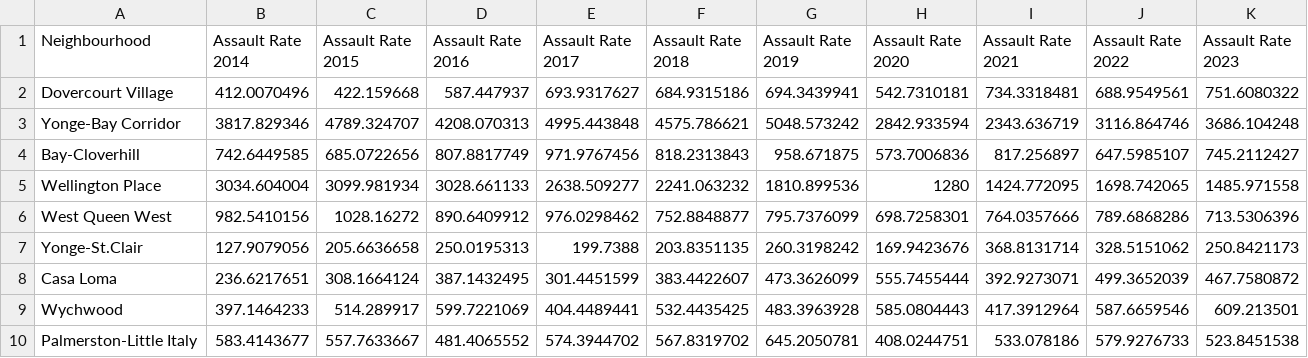
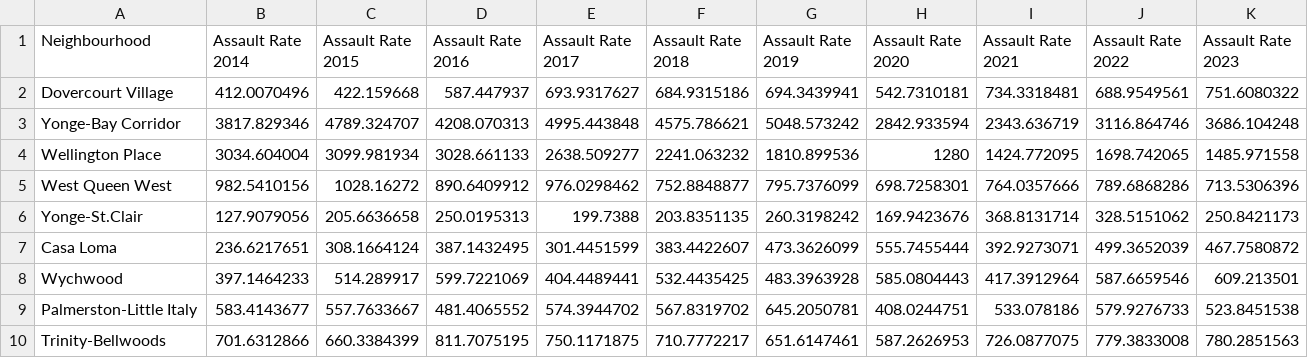
Before and after one commit to Bellamaclean7/UofT_Neighbourhood_Assault_Data, a CSV file: outputs/data/analysis_data.csv, drawn as a sheet.

Commit message:
Updated filter neighbourhoods because there was a spelling error.

```diff
--- a/outputs/data/analysis_data.csv
+++ b/outputs/data/analysis_data.csv
@@ -3,3 +3,2 @@ Dovercourt Village,412.0070496,422.159668,587.447937,693.9317627,684.9315186,694
 Yonge-Bay Corridor,3817.829346,4789.324707,4208.070313,4995.443848,4575.786621,5048.573242,2842.933594,2343.636719,3116.864746,3686.104248
-Bay-Cloverhill,742.6449585,685.0722656,807.8817749,971.9767456,818.2313843,958.671875,573.7006836,817.256897,647.5985107,745.2112427
 Wellington Place,3034.604004,3099.981934,3028.661133,2638.509277,2241.063232,1810.899536,1280,1424.772095,1698.742065,1485.971558
@@ -10 +9,2 @@ Wychwood,397.1464233,514.289917,599.7221069,404.4489441,532.4435425,483.3963928,
 Palmerston-Little Italy,583.4143677,557.7633667,481.4065552,574.3944702,567.8319702,645.2050781,408.0244751,533.078186,579.9276733,523.8451538
+Trinity-Bellwoods,701.6312866,660.3384399,811.7075195,750.1171875,710.7772217,651.6147461,587.2626953,726.0877075,779.3833008,780.2851563
```
Also changed, not shown: 1 other file.
